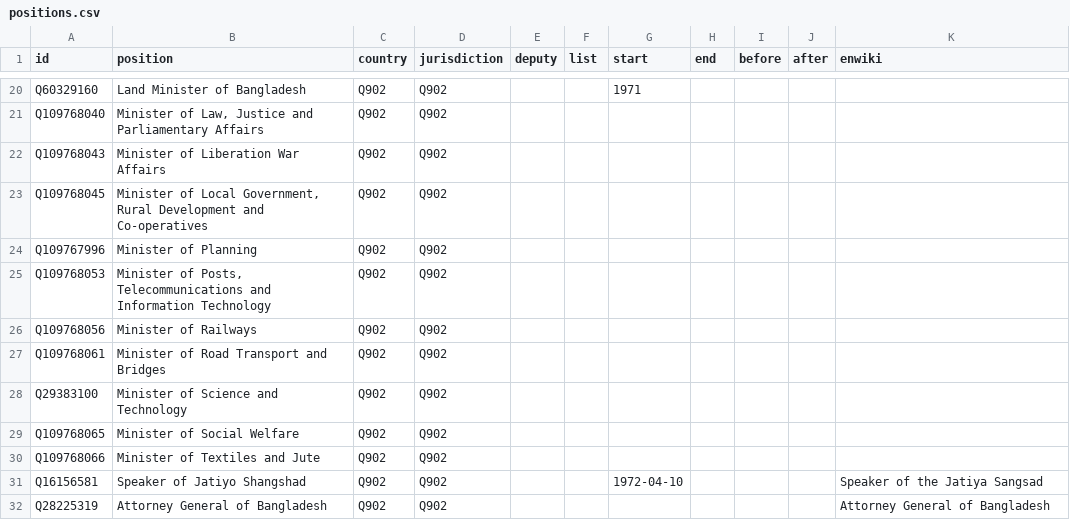
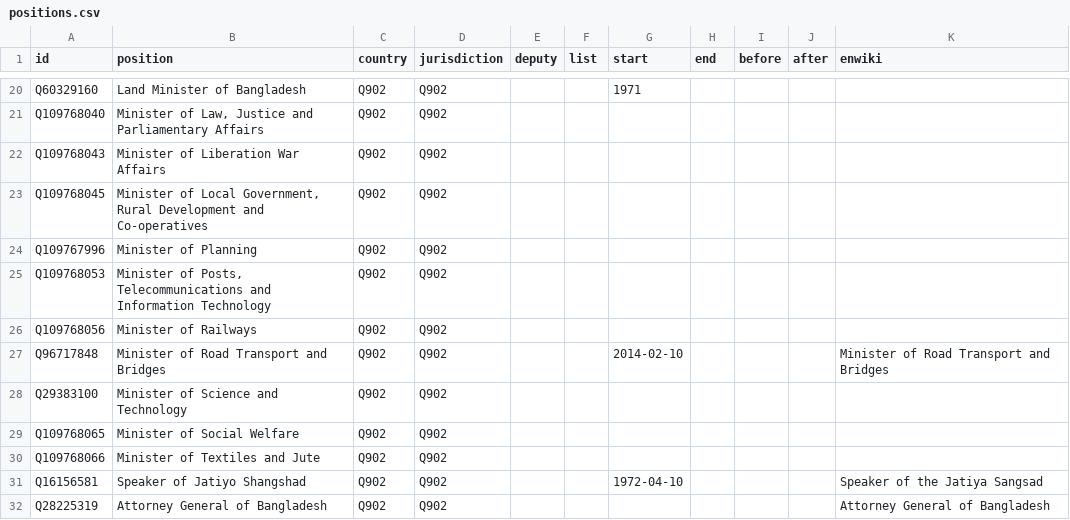
Before and after one commit to every-politician-scrapers/bangladesh-ministers, a CSV file: html/positions.csv, drawn as a sheet; only a part is shown, gaps mark what is left out.

```diff
--- a/html/positions.csv
+++ b/html/positions.csv
@@ -26,3 +26,3 @@ Q109768053,"Minister of Posts, Telecommunications and Information Technology",Q9
 Q109768056,Minister of Railways,Q902,Q902,,,,,,,
-Q109768061,Minister of Road Transport and Bridges,Q902,Q902,,,,,,,
+Q96717848,Minister of Road Transport and Bridges,Q902,Q902,,,2014-02-10,,,,Minister of Road Transport and Bridges
 Q29383100,Minister of Science and Technology,Q902,Q902,,,,,,,
```
Also changed, not shown: html/current.csv, html/holders21.csv.
